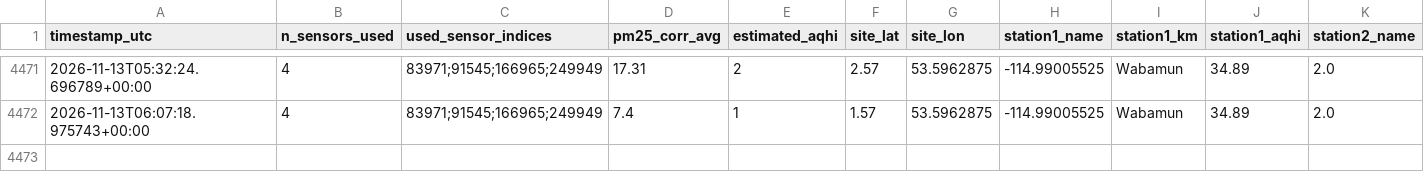
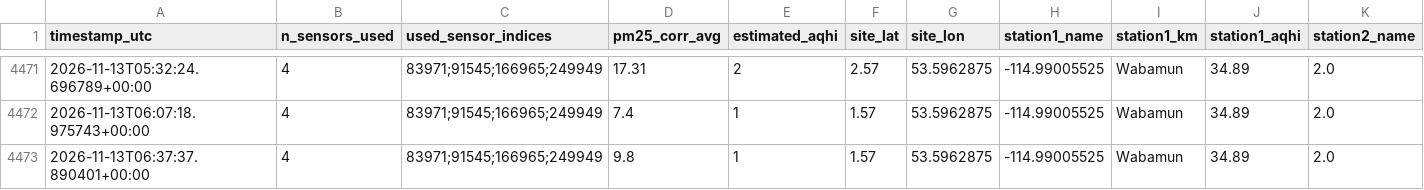
Before and after one commit to DKevinM/dk_LIFX, a CSV file: data/aqhi_comparison_log.csv, drawn as a sheet; only a part is shown, gaps mark what is left out; rows hold the shown columns only; the diff names each change by its address in the sheet, - before the commit and + after, or states it on an @@ line.

```diff
--- a/data/aqhi_comparison_log.csv
+++ b/data/aqhi_comparison_log.csv
+row 4473: 2026-11-13T06:37:37.890401+00:00 | 4 | 83971;91545;166965;249949 | 9.8 | 1 | 1.57 | 53.5962875 | -114.99005525 | Wabamun | 34.89 | 2.0
```
Also changed, not shown: 1 other file.
